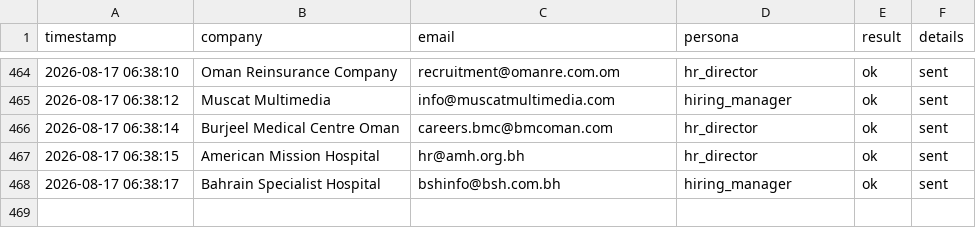
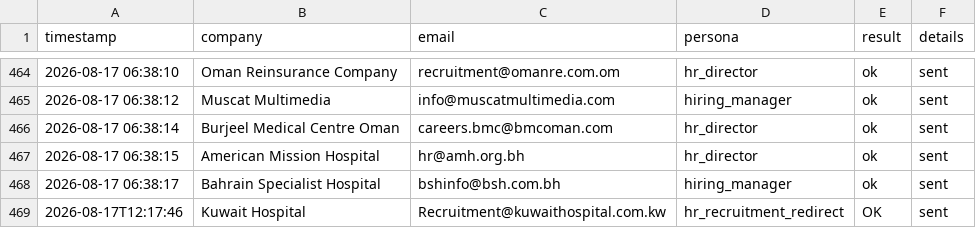
Before and after one commit to Nuredin-Moh/job-madinah, a CSV file: data/sent_log.csv, drawn as a sheet; only a part is shown, gaps mark what is left out; the diff names each change by its address in the sheet, - before the commit and + after, or states it on an @@ line.

```diff
--- a/data/sent_log.csv
+++ b/data/sent_log.csv
+row 469: 2026-08-17T12:17:46 | Kuwait Hospital | Recruitment@kuwaithospital.com.kw | hr_recruitment_redirect | OK | sent
```
Also changed, not shown: data/sent_history.csv.
